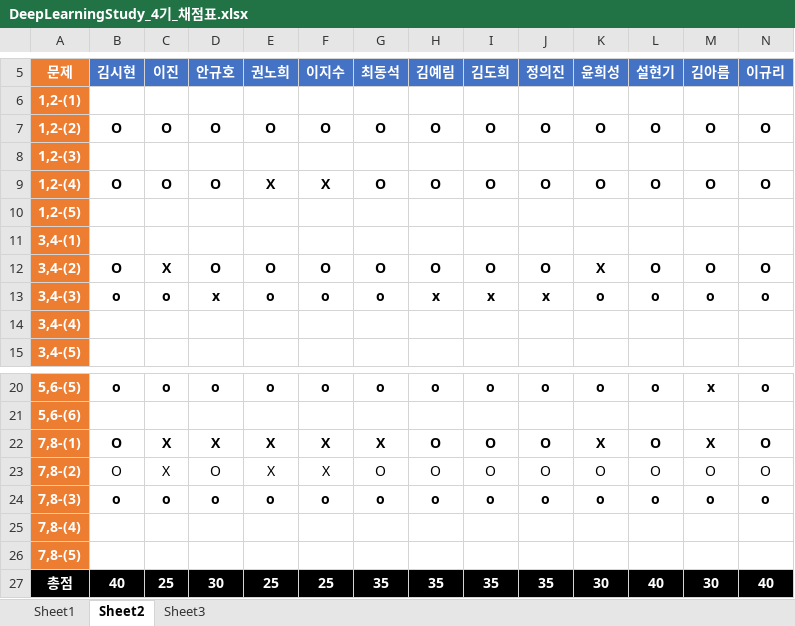
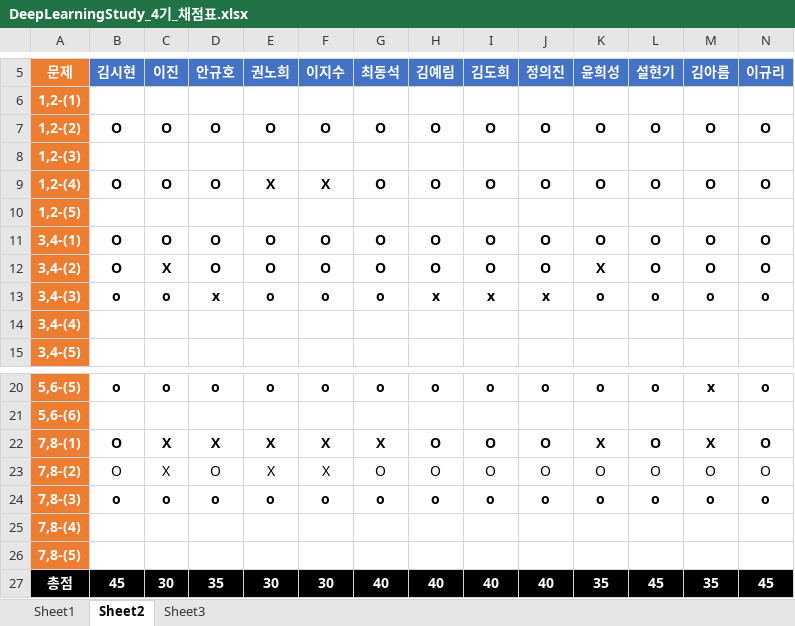
Before and after one commit to longBright/2022_DeepLearningStudy, an Excel workbook: 02_Test_Data/DeepLearningStudy_4기_채점표.xlsx, sheet Sheet2, drawn as a sheet; only a part is shown, gaps mark what is left out; values as stored, in another font and other column widths than the file's, no borders; removed rows and columns are numbered as before the commit, all else as after; rows hold the shown columns only; the diff names each change by its address in the sheet, - before the commit and + after, or states it on an @@ line.

Commit message:
22.01.23 hs

```diff
--- a/02_Test_Data/DeepLearningStudy_4기_채점표.xlsx (sheet Sheet2)
+++ b/02_Test_Data/DeepLearningStudy_4기_채점표.xlsx (sheet Sheet2)
-row 11: 3,4-(1)
+row 11: 3,4-(1) | O | O | O | O | O | O | O | O | O | O | O | O | O
-row 27: 총점 | 40 | 25 | 30 | 25 | 25 | 35 | 35 | 35 | 35 | 30 | 40 | 30 | 40
+row 27: 총점 | 45 | 30 | 35 | 30 | 30 | 40 | 40 | 40 | 40 | 35 | 45 | 35 | 45
```
Also changed, not shown: sheet Sheet3.
